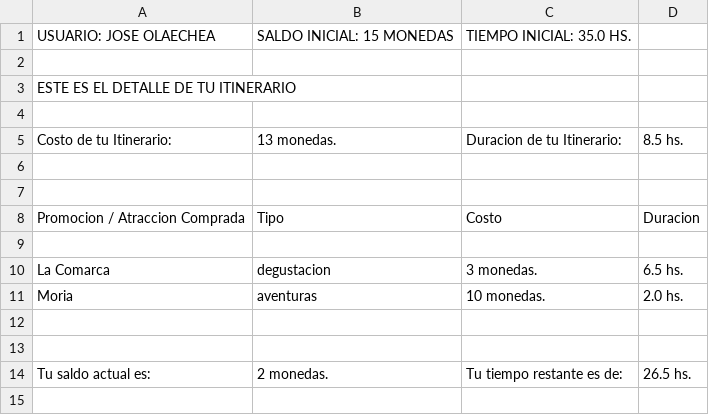
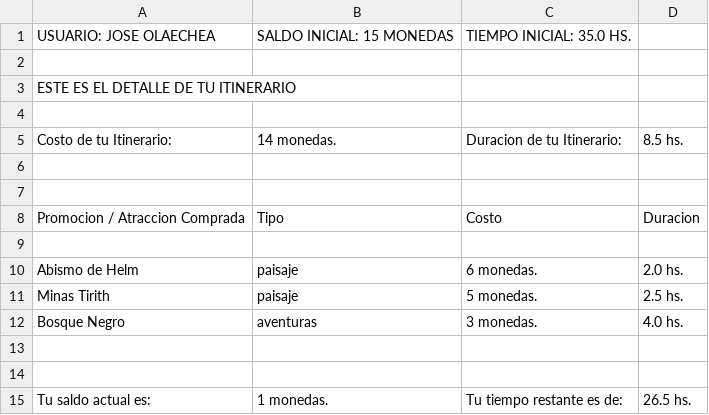
Before and after one commit to Programmer-extends-Fede/TP_1_Turismo_En_La_Tierra_Media, a CSV file: Salida/Itinerario de Jose Olaechea.csv, drawn as a sheet.

```diff
--- a/Salida/Itinerario de Jose Olaechea.csv
+++ b/Salida/Itinerario de Jose Olaechea.csv
@@ -4,3 +4,3 @@ ESTE ES EL DETALLE DE TU ITINERARIO
 
-Costo de tu Itinerario:;13 monedas.;Duracion de tu Itinerario:;8.5 hs.
+Costo de tu Itinerario:;14 monedas.;Duracion de tu Itinerario:;8.5 hs.
 
@@ -9,6 +9,7 @@ Promocion / Atraccion Comprada;Tipo;Costo;Duracion
 
-La Comarca;degustacion;3 monedas.;6.5 hs.
-Moria;aventuras;10 monedas.;2.0 hs.
+Abismo de Helm;paisaje;6 monedas.;2.0 hs.
+Minas Tirith;paisaje;5 monedas.;2.5 hs.
+Bosque Negro;aventuras;3 monedas.;4.0 hs.
 
 
-Tu saldo actual es:;2 monedas.;Tu tiempo restante es de:;26.5 hs.
+Tu saldo actual es:;1 monedas.;Tu tiempo restante es de:;26.5 hs.
```
Also changed, not shown: Salida/Itinerario de Maria Cumillanca.csv, 16 other files.
